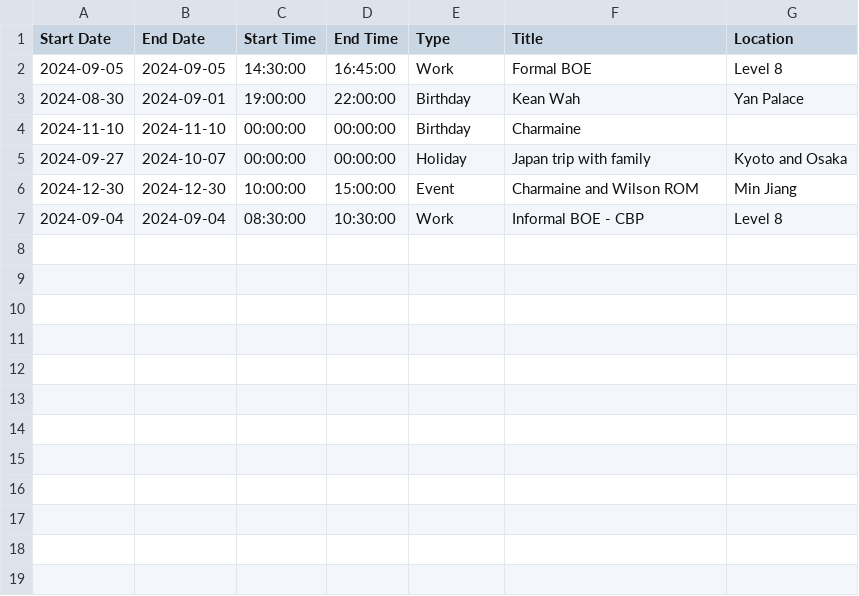
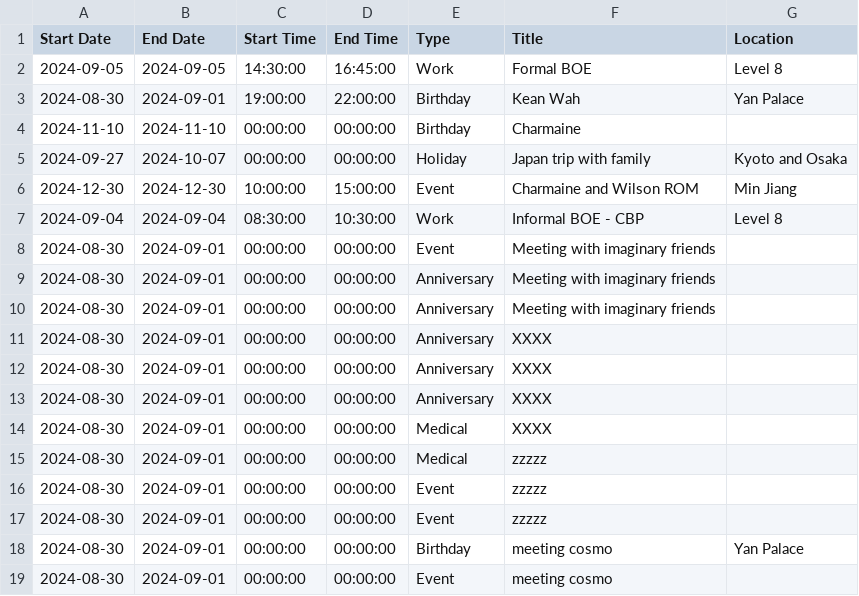
Before and after one commit to medlum/limpehGPT, a CSV file: data/calendar.csv, drawn as a sheet; the diff names each change by its address in the sheet, - before the commit and + after, or states it on an @@ line.

Commit message:
Update CSV file

```diff
--- a/data/calendar.csv
+++ b/data/calendar.csv
+row 8: 2024-08-30 | 2024-09-01 | 00:00:00 | 00:00:00 | Event | Meeting with imaginary friends
+row 9: 2024-08-30 | 2024-09-01 | 00:00:00 | 00:00:00 | Anniversary | Meeting with imaginary friends
+row 10: 2024-08-30 | 2024-09-01 | 00:00:00 | 00:00:00 | Anniversary | Meeting with imaginary friends
+row 11: 2024-08-30 | 2024-09-01 | 00:00:00 | 00:00:00 | Anniversary | XXXX
+row 12: 2024-08-30 | 2024-09-01 | 00:00:00 | 00:00:00 | Anniversary | XXXX
+row 13: 2024-08-30 | 2024-09-01 | 00:00:00 | 00:00:00 | Anniversary | XXXX
+row 14: 2024-08-30 | 2024-09-01 | 00:00:00 | 00:00:00 | Medical | XXXX
+row 15: 2024-08-30 | 2024-09-01 | 00:00:00 | 00:00:00 | Medical | zzzzz
+row 16: 2024-08-30 | 2024-09-01 | 00:00:00 | 00:00:00 | Event | zzzzz
+row 17: 2024-08-30 | 2024-09-01 | 00:00:00 | 00:00:00 | Event | zzzzz
+row 18: 2024-08-30 | 2024-09-01 | 00:00:00 | 00:00:00 | Birthday | meeting cosmo | Yan Palace
+row 19: 2024-08-30 | 2024-09-01 | 00:00:00 | 00:00:00 | Event | meeting cosmo
```
